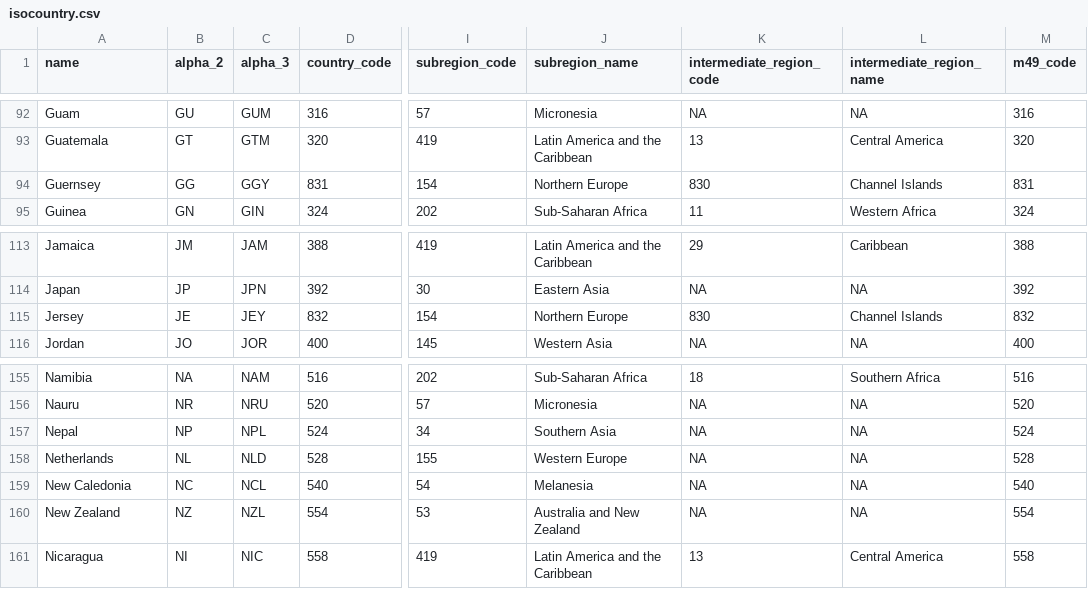
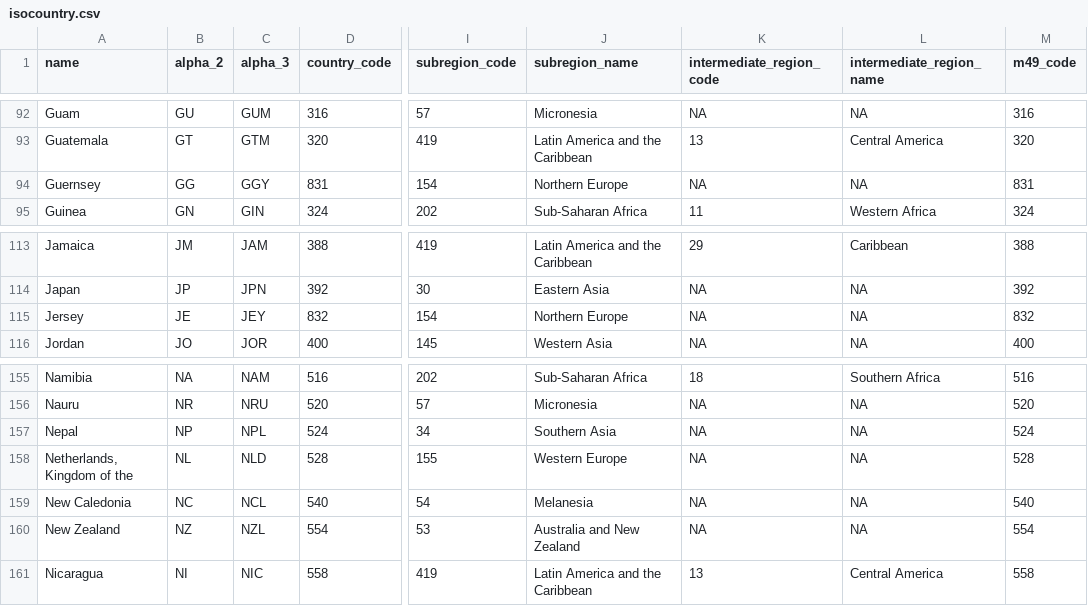
Before and after one commit to m-muecke/isocountry, a CSV file: data-raw/isocountry.csv, drawn as a sheet; only a part is shown, gaps mark what is left out; the diff names each change by its address in the sheet, - before the commit and + after, or states it on an @@ line.

```diff
--- a/data-raw/isocountry.csv
+++ b/data-raw/isocountry.csv
-K94 (intermediate_region_code): 830
+K94 (intermediate_region_code): NA
-L94 (intermediate_region_name): Channel Islands
+L94 (intermediate_region_name): NA
-K115 (intermediate_region_code): 830
+K115 (intermediate_region_code): NA
-L115 (intermediate_region_name): Channel Islands
+L115 (intermediate_region_name): NA
-A158 (name): Netherlands
+A158 (name): Netherlands, Kingdom of the
```
Also changed, not shown: data-raw/isocurrency.csv, 12 other files.
